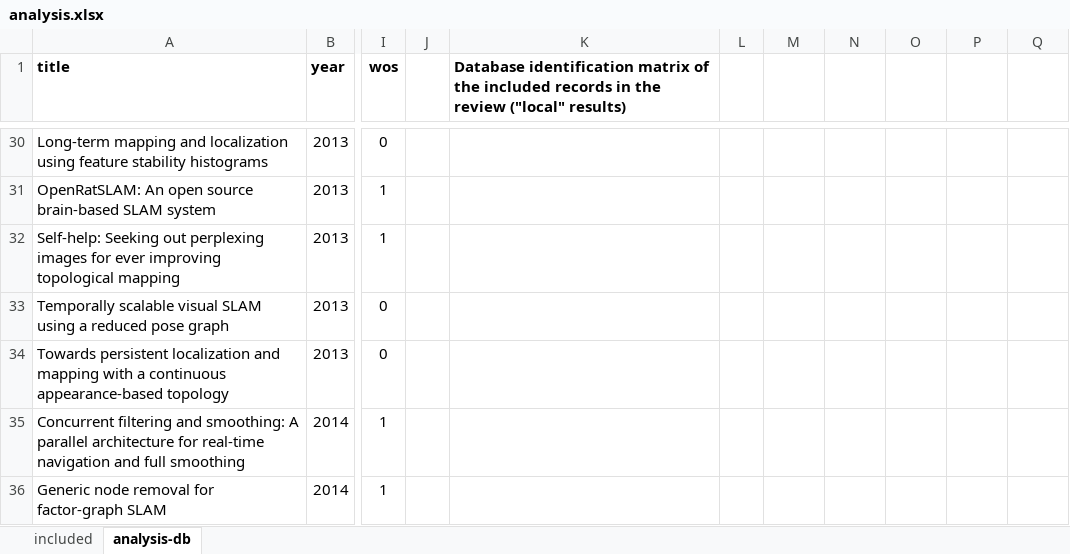
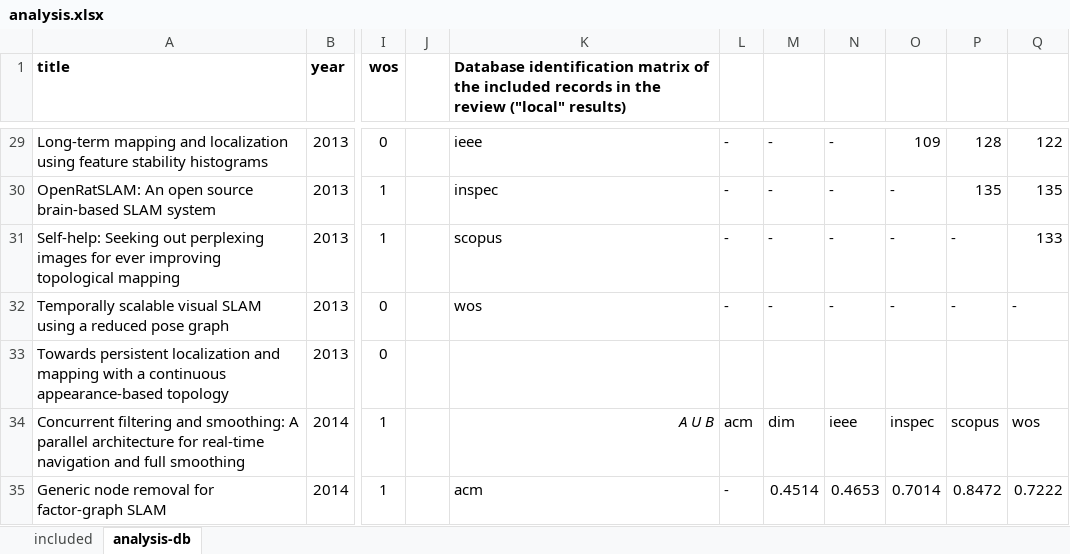
Before and after one commit to sousarbarb/slr-ltlm-mr, an Excel workbook: data/results/analysis.xlsx, sheet analysis-db, drawn as a sheet; only a part is shown, gaps mark what is left out; values as stored, in another font and other column widths than the file's, no borders; addresses are those after the commit; the diff covers the shown part only; the diff names each change by its address in the sheet, - before the commit and + after, or states it on an @@ line.

Commit message:
Databases resulsts analysis update (intersect vs union, scopus+inspec+wos). Fix extended version (30 > 31 rejected)

```diff
--- a/data/results/analysis.xlsx (sheet analysis-db)
+++ b/data/results/analysis.xlsx (sheet analysis-db)
-K29: (empty)
+K29: ieee
-L29:L32: (empty)
+L29:L32: -
-M29:M32: (empty)
+M29:M32: -
-N29:N32: (empty)
+N29:N32: -
-O29: (empty)
+O29: 109
-P29: (empty)
+P29: 128
-Q29: (empty)
+Q29: 122
-K30: (empty)
+K30: inspec
-O30:O32: (empty)
+O30:O32: -
-P30: (empty)
+P30: 135
-Q30: (empty)
+Q30: 135
-K31: (empty)
+K31: scopus
-P31:P32: (empty)
+P31:P32: -
-Q31: (empty)
+Q31: 133
-K32: (empty)
+K32: wos
-Q32: (empty)
+Q32: -
-K34: (empty)
+K34: A U B
-L34: (empty)
+L34: acm
-M34: (empty)
+M34: dim
-N34: (empty)
+N34: ieee
-O34: (empty)
+O34: inspec
-P34: (empty)
+P34: scopus
-Q34: (empty)
+Q34: wos
-K35: (empty)
+K35: acm
-L35: (empty)
+L35: -
-M35: (empty)
+M35: 0.4514
-N35: (empty)
+N35: 0.4653
-O35: (empty)
+O35: 0.7014
-P35: (empty)
+P35: 0.8472
-Q35: (empty)
+Q35: 0.7222
```
Also changed, not shown: 1 removed row, 103 edited cells and cell formats elsewhere in this sheet, sheet included, formulas that keep their value, data/methodology/data-extraction/data.xlsx, 4 other files.
